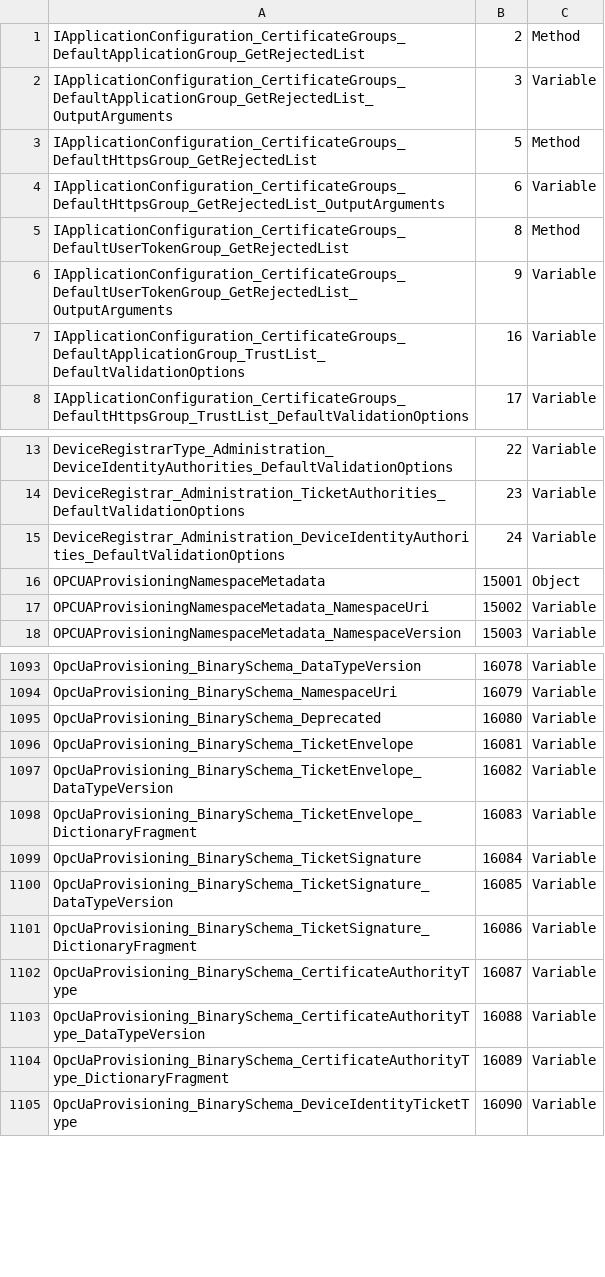
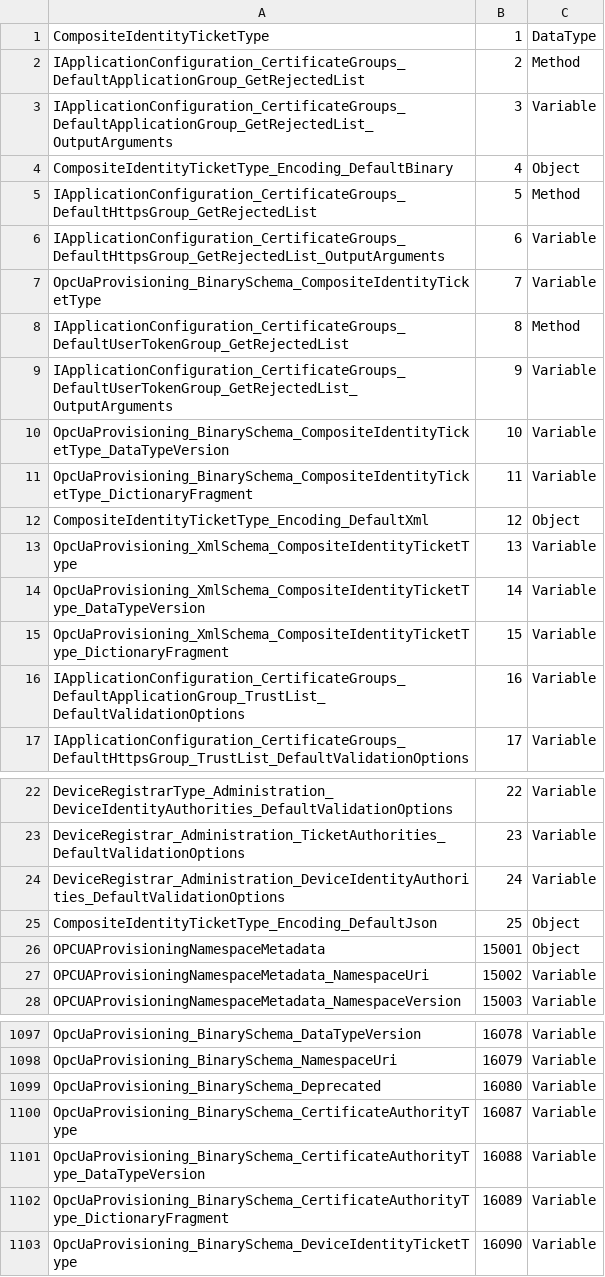
Before and after one commit to OPCFoundation/UA-ModelCompiler, a CSV file: ModelCompiler/Design.v104/OpcUaProvisioningModel.csv, drawn as a sheet; only a part is shown, gaps mark what is left out; the diff covers the shown part only.

```diff
--- a/ModelCompiler/Design.v104/OpcUaProvisioningModel.csv
+++ b/ModelCompiler/Design.v104/OpcUaProvisioningModel.csv
@@ -1,7 +1,16 @@
+CompositeIdentityTicketType,1,DataType
 IApplicationConfiguration_CertificateGroups_DefaultApplicationGroup_GetRejectedList,2,Method
 IApplicationConfiguration_CertificateGroups_DefaultApplicationGroup_GetRejectedList_OutputArguments,3,Variable
+CompositeIdentityTicketType_Encoding_DefaultBinary,4,Object
 IApplicationConfiguration_CertificateGroups_DefaultHttpsGroup_GetRejectedList,5,Method
 IApplicationConfiguration_CertificateGroups_DefaultHttpsGroup_GetRejectedList_OutputArguments,6,Variable
+OpcUaProvisioning_BinarySchema_CompositeIdentityTicketType,7,Variable
 IApplicationConfiguration_CertificateGroups_DefaultUserTokenGroup_GetRejectedList,8,Method
 IApplicationConfiguration_CertificateGroups_DefaultUserTokenGroup_GetRejectedList_OutputArguments,9,Variable
+OpcUaProvisioning_BinarySchema_CompositeIdentityTicketType_DataTypeVersion,10,Variable
+OpcUaProvisioning_BinarySchema_CompositeIdentityTicketType_DictionaryFragment,11,Variable
+CompositeIdentityTicketType_Encoding_DefaultXml,12,Object
+OpcUaProvisioning_XmlSchema_CompositeIdentityTicketType,13,Variable
+OpcUaProvisioning_XmlSchema_CompositeIdentityTicketType_DataTypeVersion,14,Variable
+OpcUaProvisioning_XmlSchema_CompositeIdentityTicketType_DictionaryFragment,15,Variable
 IApplicationConfiguration_CertificateGroups_DefaultApplicationGroup_TrustList_DefaultValidationOptions,16,Variable
@@ -15,2 +24,3 @@ DeviceRegistrar_Administration_TicketAuthorities_DefaultValidationOptions,23,Var
 DeviceRegistrar_Administration_DeviceIdentityAuthorities_DefaultValidationOptions,24,Variable
+CompositeIdentityTicketType_Encoding_DefaultJson,25,Object
 OPCUAProvisioningNamespaceMetadata,15001,Object
@@ -1095,8 +1099,2 @@ OpcUaProvisioning_BinarySchema_NamespaceUri,16079,Variable
 OpcUaProvisioning_BinarySchema_Deprecated,16080,Variable
-OpcUaProvisioning_BinarySchema_TicketEnvelope,16081,Variable
-OpcUaProvisioning_BinarySchema_TicketEnvelope_DataTypeVersion,16082,Variable
-OpcUaProvisioning_BinarySchema_TicketEnvelope_DictionaryFragment,16083,Variable
-OpcUaProvisioning_BinarySchema_TicketSignature,16084,Variable
-OpcUaProvisioning_BinarySchema_TicketSignature_DataTypeVersion,16085,Variable
-OpcUaProvisioning_BinarySchema_TicketSignature_DictionaryFragment,16086,Variable
 OpcUaProvisioning_BinarySchema_CertificateAuthorityType,16087,Variable
```
Also changed, not shown: 24 removed rows elsewhere in this file, 12 other files.
